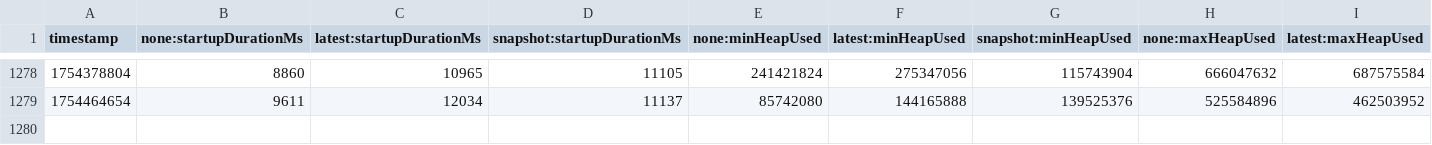
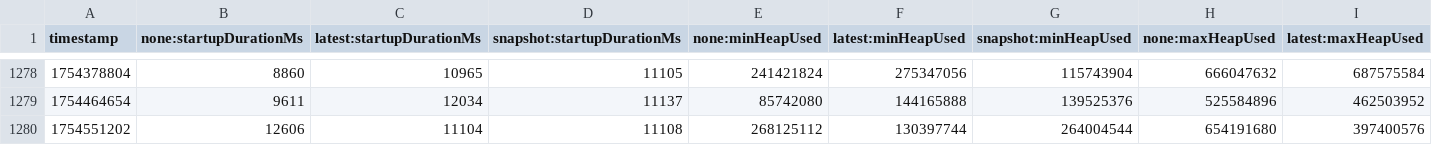
Before and after one commit to AIvanzqx/opentelemetry-java-instrumentation, a CSV file: benchmark-overhead/results/release/results.csv, drawn as a sheet; only a part is shown, gaps mark what is left out; rows hold the shown columns only; the diff names each change by its address in the sheet, - before the commit and + after, or states it on an @@ line.

```diff
--- a/benchmark-overhead/results/release/results.csv
+++ b/benchmark-overhead/results/release/results.csv
+row 1280: 1754551202 | 12606 | 11104 | 11108 | 268125112 | 130397744 | 264004544 | 654191680 | 397400576
```
Also changed, not shown: 1 other file.
